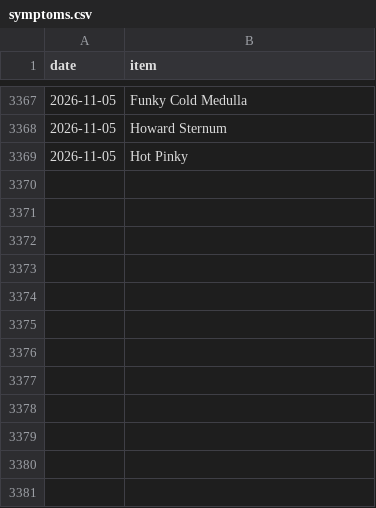
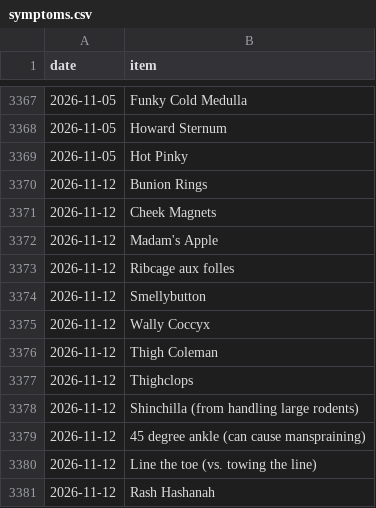
Before and after one commit to SpikeyBXL/thursdaywavelengths, a CSV file: data/symptoms.csv, drawn as a sheet; only a part is shown, gaps mark what is left out.

Commit message:
Add new symptoms for November 12, 2026
Added new symptoms with dates for November 12, 2026.

```diff
--- a/data/symptoms.csv
+++ b/data/symptoms.csv
@@ -3369 +3369,13 @@ date,item
 2026-11-05,Hot Pinky
+2026-11-12,Bunion Rings
+2026-11-12,Cheek Magnets
+2026-11-12,Madam's Apple
+2026-11-12,Ribcage aux folles
+2026-11-12,Smellybutton
+2026-11-12,Wally Coccyx
+2026-11-12,Thigh Coleman
+2026-11-12,Thighclops
+2026-11-12,Shinchilla (from handling large rodents)
+2026-11-12,45 degree ankle (can cause manspraining)
+2026-11-12,Line the toe (vs. towing the line)
+2026-11-12,Rash Hashanah
```
